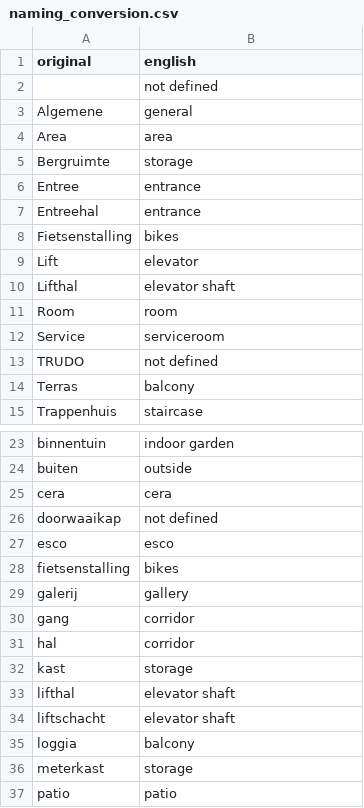
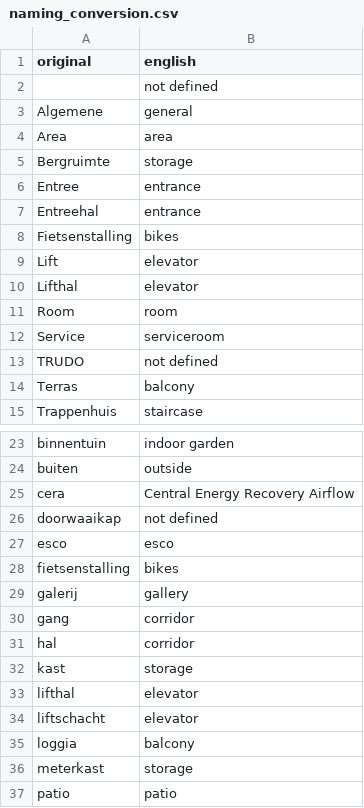
Before and after one commit to datarefinerylab/ifc2plan, a CSV file: naming_conversion.csv, drawn as a sheet; only a part is shown, gaps mark what is left out.

Commit message:
update room type naming conversion logic

```diff
--- a/naming_conversion.csv
+++ b/naming_conversion.csv
@@ -9,3 +9,3 @@ Fietsenstalling,bikes
 Lift,elevator
-Lifthal,elevator shaft
+Lifthal,elevator
 Room,room
@@ -24,3 +24,3 @@ binnentuin,indoor garden
 buiten,outside
-cera,cera
+cera,Central Energy Recovery Airflow
 doorwaaikap,not defined
@@ -32,4 +32,4 @@ hal,corridor
 kast,storage
-lifthal,elevator shaft
-liftschacht,elevator shaft
+lifthal,elevator
+liftschacht,elevator
 loggia,balcony
```
Also changed, not shown: 1 other file.
